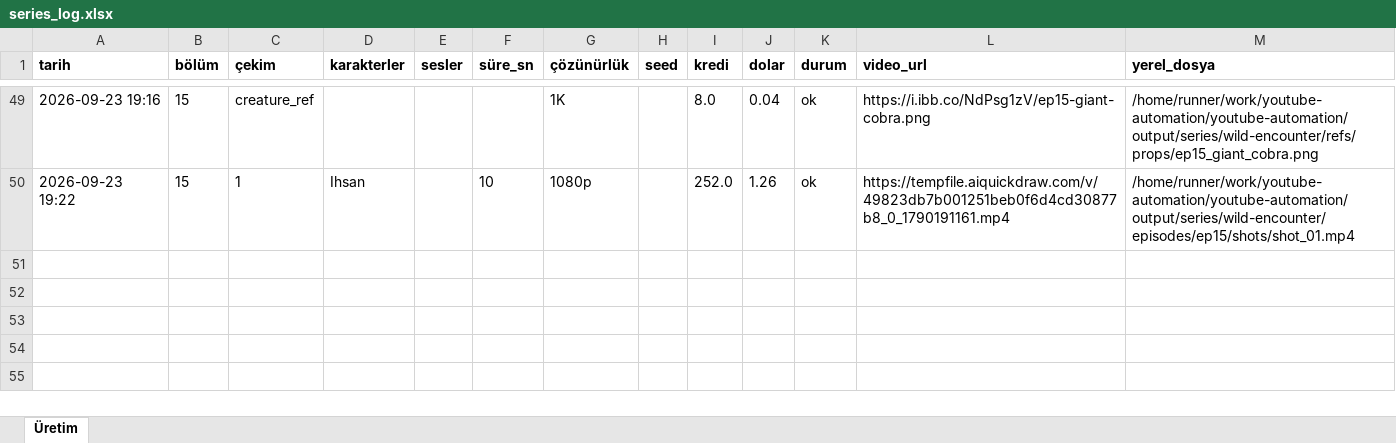
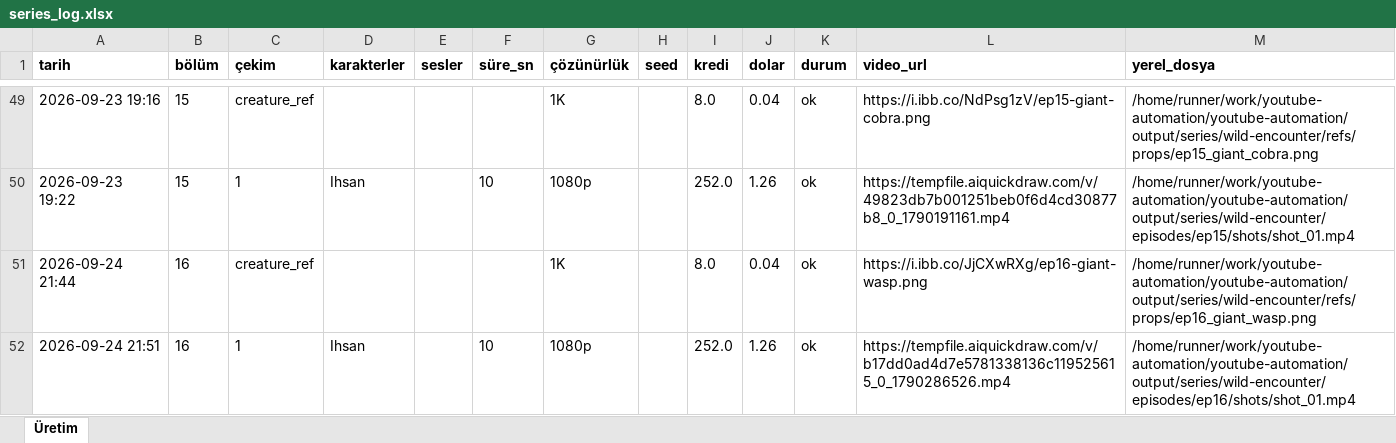
Before and after one commit to Wolkchen00/youtube-automation, an Excel workbook: sentinal_ihsan/wild-encounter/series_log.xlsx, sheet Üretim, drawn as a sheet; only a part is shown, gaps mark what is left out; values as stored, in another font and other column widths than the file's, no borders; the diff names each change by its address in the sheet, - before the commit and + after, or states it on an @@ line.

```diff
--- a/sentinal_ihsan/wild-encounter/series_log.xlsx (sheet Üretim)
+++ b/sentinal_ihsan/wild-encounter/series_log.xlsx (sheet Üretim)
+row 51: 2026-09-24 21:44 | 16 | creature_ref |  |  |  | 1K |  | 8.0 | 0.04 | ok | https://i.ibb.co/JjCXwRXg/ep16-giant-wasp.png | /home/runner/work/youtube-automation/youtube-automation/output/series/wild-encounter/refs/props/ep16_giant_wasp.png
+row 52: 2026-09-24 21:51 | 16 | 1 | Ihsan |  | 10 | 1080p |  | 252.0 | 1.26 | ok | https://tempfile.aiquickdraw.com/v/b17dd0ad4d7e5781338136c119525615_0_1790286526.mp4 | /home/runner/work/youtube-automation/youtube-automation/output/series/wild-encounter/episodes/ep16/shots/shot_01.mp4
```
Also changed, not shown: 8 other files.
